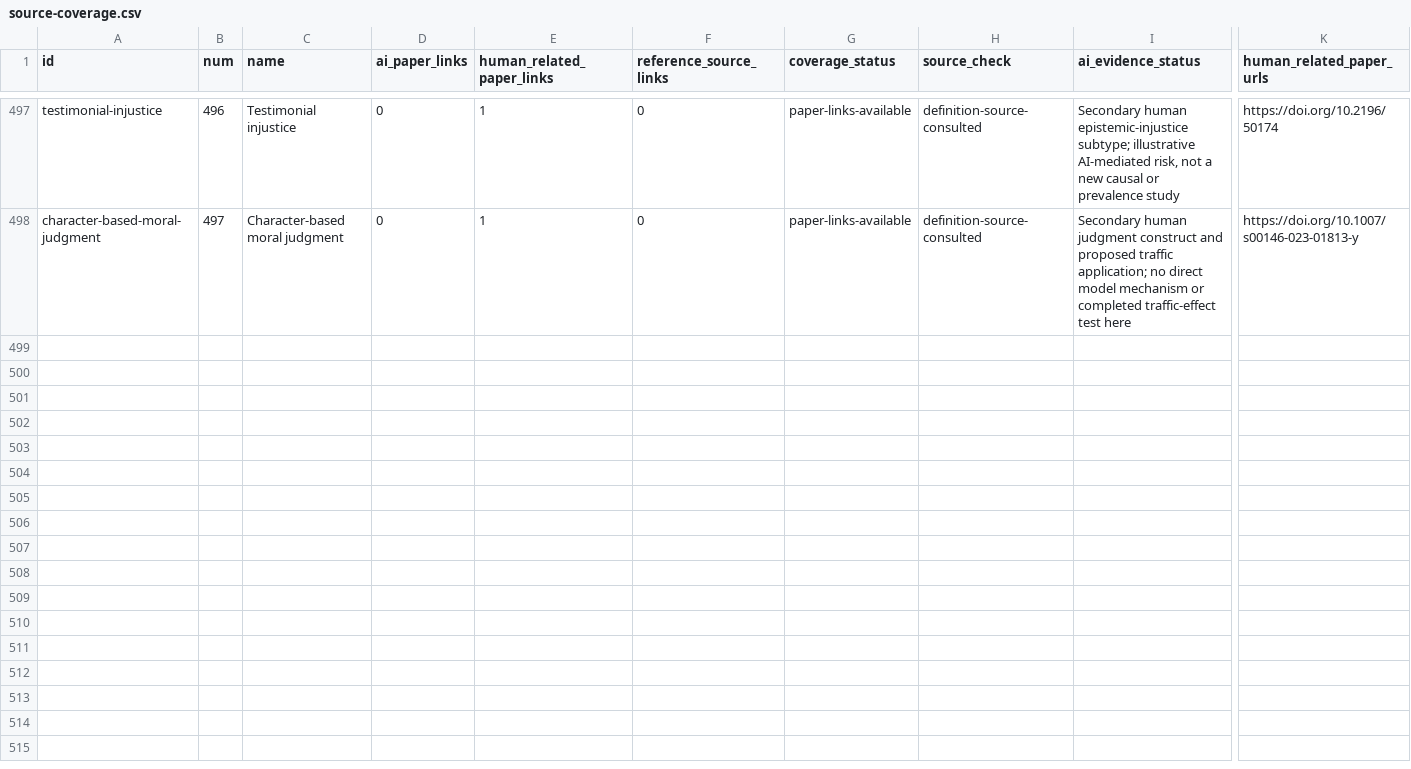
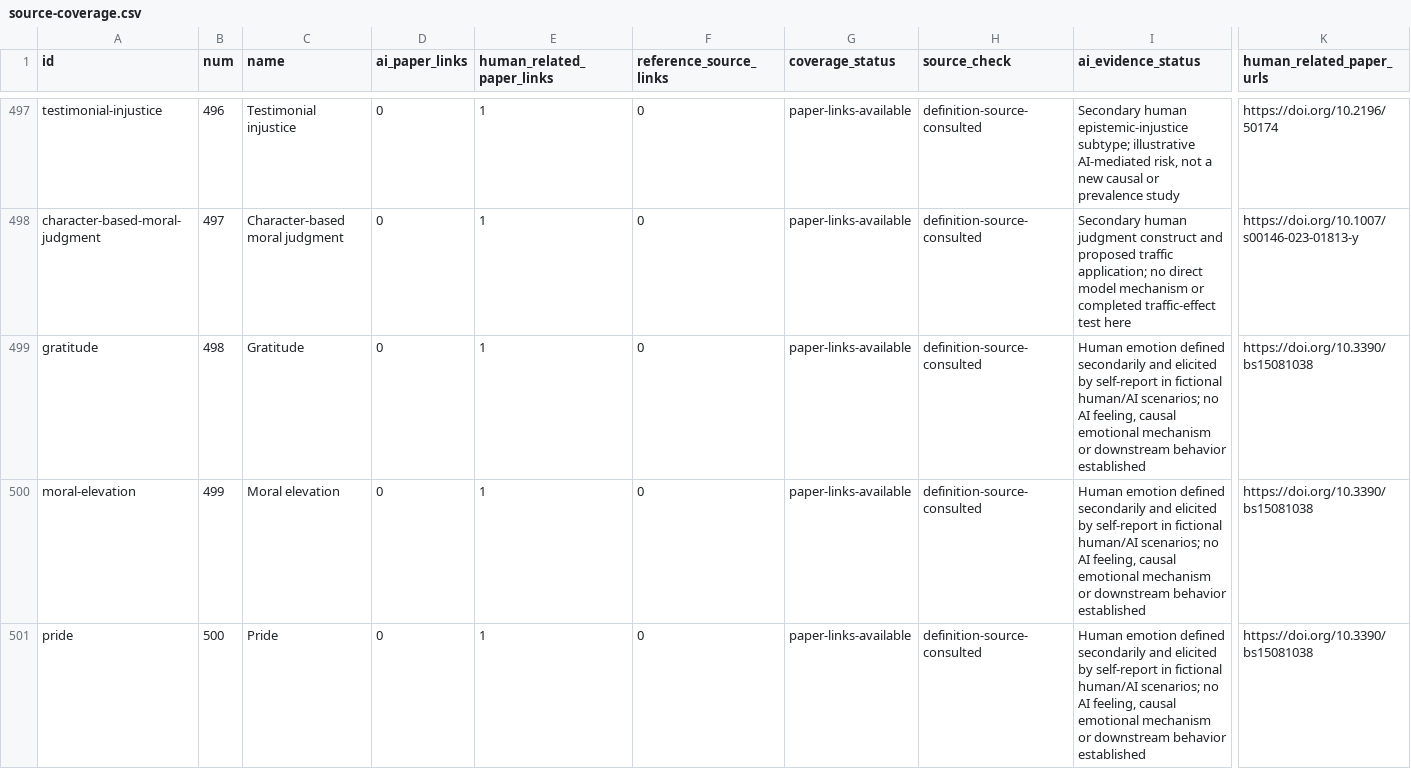
Before and after one commit to danlex/ethicalhive, a CSV file: docs/source-coverage.csv, drawn as a sheet; only a part is shown, gaps mark what is left out; rows hold the shown columns only; the diff covers the shown part only; the diff names each change by its address in the sheet, - before the commit and + after, or states it on an @@ line.

Commit message:
PDF0073: distinguish human moral emotions and audit source statistics

```diff
--- a/docs/source-coverage.csv
+++ b/docs/source-coverage.csv
+row 499: gratitude | 498 | Gratitude | 0 | 1 | 0 | paper-links-available | definition-source-consulted | Human emotion defined secondarily and elicited by self-report in fictional human/AI scenarios; no AI feeling, causal emotional mechanism or downstream behavior established | https://doi.org/10.3390/bs15081038
+row 500: moral-elevation | 499 | Moral elevation | 0 | 1 | 0 | paper-links-available | definition-source-consulted | Human emotion defined secondarily and elicited by self-report in fictional human/AI scenarios; no AI feeling, causal emotional mechanism or downstream behavior established | https://doi.org/10.3390/bs15081038
+row 501: pride | 500 | Pride | 0 | 1 | 0 | paper-links-available | definition-source-consulted | Human emotion defined secondarily and elicited by self-report in fictional human/AI scenarios; no AI feeling, causal emotional mechanism or downstream behavior established | https://doi.org/10.3390/bs15081038
```
Also changed, not shown: 6 added rows and 4 edited cells elsewhere in this file, 14 other files.
